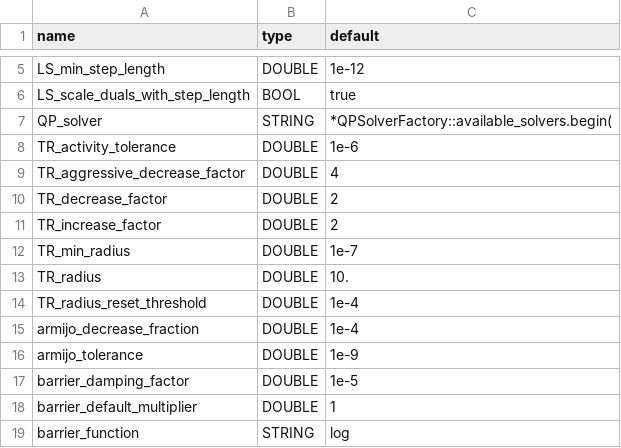
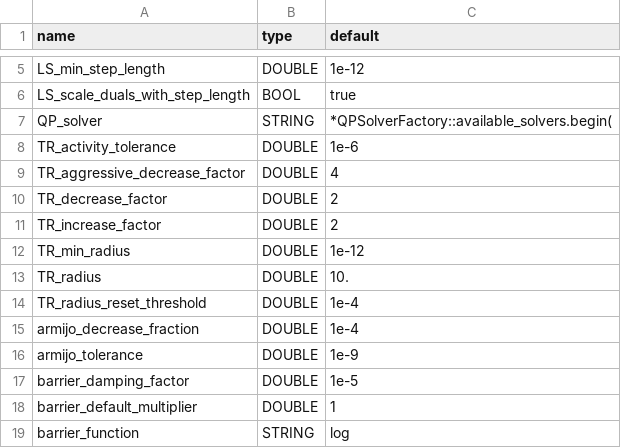
Before and after one commit to cvanaret/Uno, a TSV file: docs/options_parsed.tsv, drawn as a sheet; only a part is shown, gaps mark what is left out.

```diff
--- a/docs/options_parsed.tsv
+++ b/docs/options_parsed.tsv
@@ -11,3 +11,3 @@ TR_decrease_factor	DOUBLE	2
 TR_increase_factor	DOUBLE	2
-TR_min_radius	DOUBLE	1e-7
+TR_min_radius	DOUBLE	1e-12
 TR_radius	DOUBLE	10.
```
Also changed, not shown: 4 other files.
